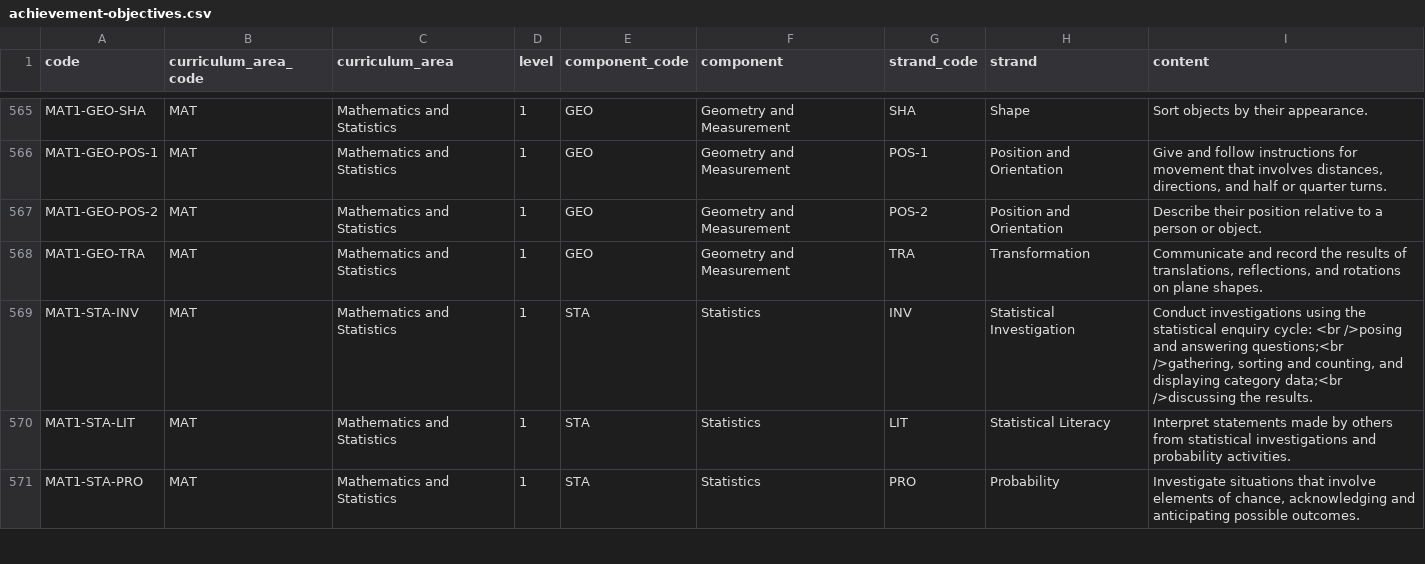
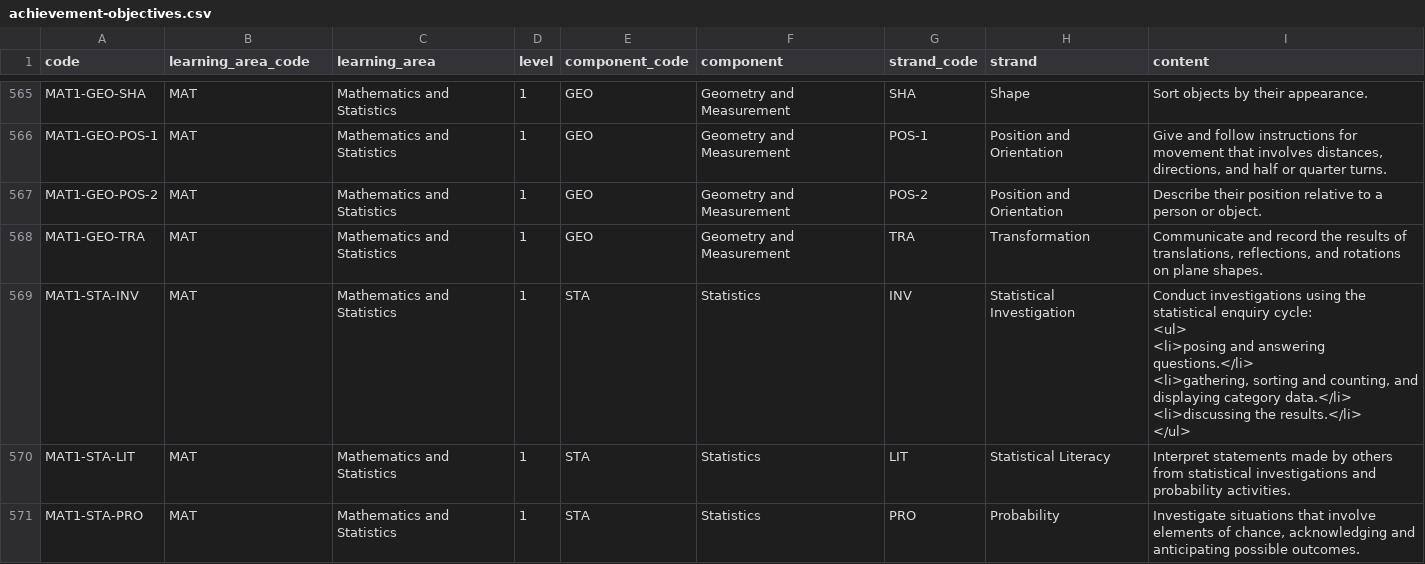
Before and after one commit to uccser/dthm4kaiako, a CSV file: dthm4kaiako/authentic_context_cards/achievement-objectives.csv, drawn as a sheet; only a part is shown, gaps mark what is left out; ↵ is a line break in a cell; the diff names each change by its address in the sheet, - before the commit and + after, or states it on an @@ line.

Commit message:
Rename curriculum area to learning area

```diff
--- a/dthm4kaiako/authentic_context_cards/achievement-objectives.csv
+++ b/dthm4kaiako/authentic_context_cards/achievement-objectives.csv
-B1: curriculum_area_code
+B1: learning_area_code
-C1: curriculum_area
+C1: learning_area
-I569 (content): …enquiry cycle: <br />posing and answering questions;<br />gathering, sorting and counting, and displaying category data;<br />discussing the results.
+I569 (content): …enquiry cycle: ↵ <ul> ↵ <li>posing and answering questions.</li> ↵ <li>gathering, sorting and counting, and displaying category data.</li> ↵ <li>discussing the results.</li> ↵ </ul>
```
Also changed, not shown: 4 other files.
